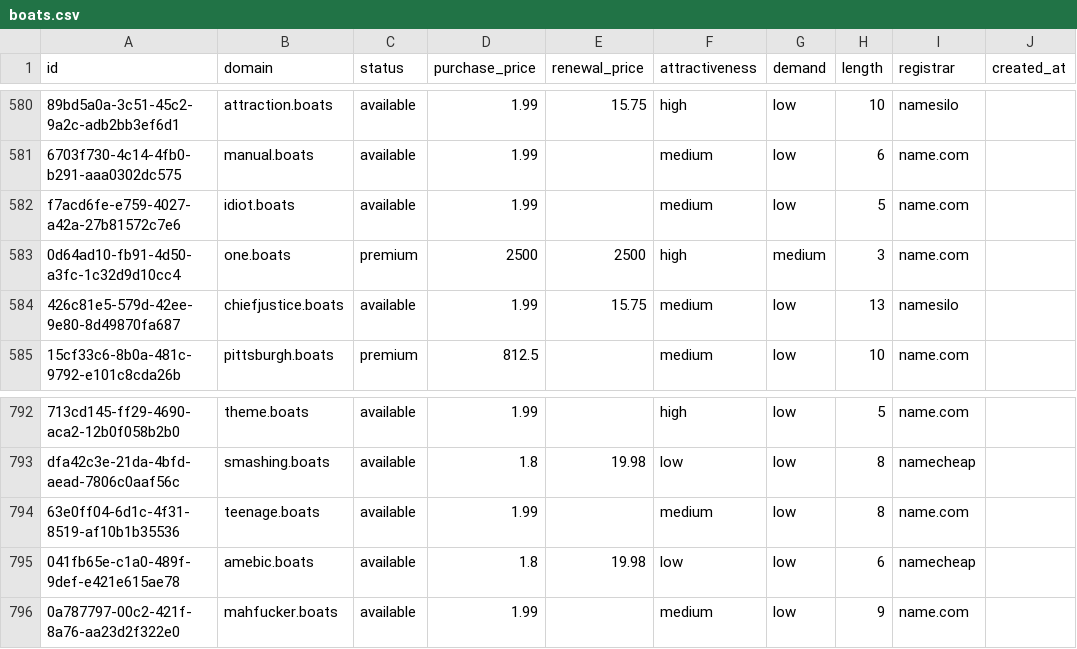
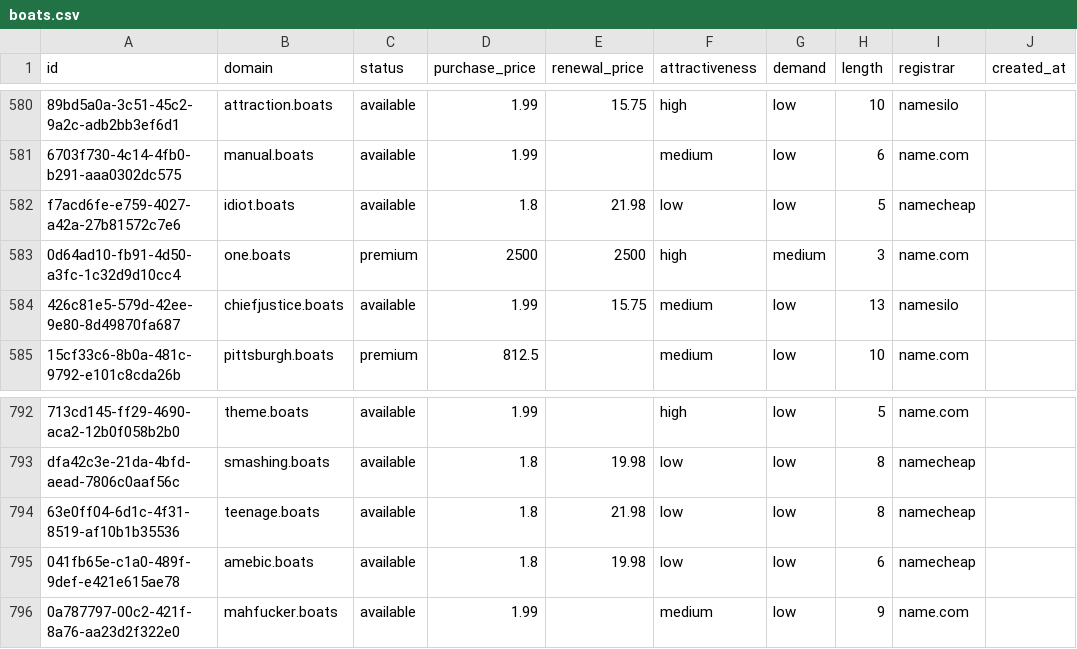
Before and after one commit to UniqueDomains/boats-oneword-domains, a CSV file: boats.csv, drawn as a sheet; only a part is shown, gaps mark what is left out; the diff names each change by its address in the sheet, - before the commit and + after, or states it on an @@ line.

Commit message:
Domains update

```diff
--- a/boats.csv
+++ b/boats.csv
-D582 (purchase_price): 1.99
+D582 (purchase_price): 1.8
-E582 (renewal_price): (empty)
+E582 (renewal_price): 21.98
-F582 (attractiveness): medium
+F582 (attractiveness): low
-I582 (registrar): name.com
+I582 (registrar): namecheap
-D794 (purchase_price): 1.99
+D794 (purchase_price): 1.8
-E794 (renewal_price): (empty)
+E794 (renewal_price): 21.98
-F794 (attractiveness): medium
+F794 (attractiveness): low
-I794 (registrar): name.com
+I794 (registrar): namecheap
```
Also changed, not shown: 4 other files.
